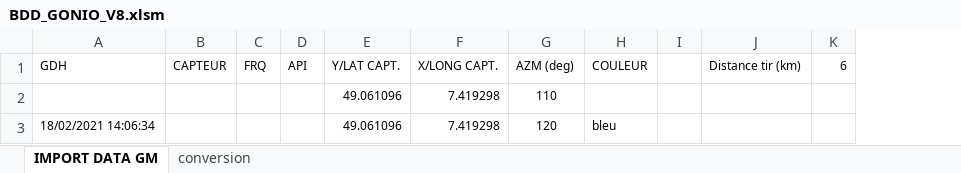
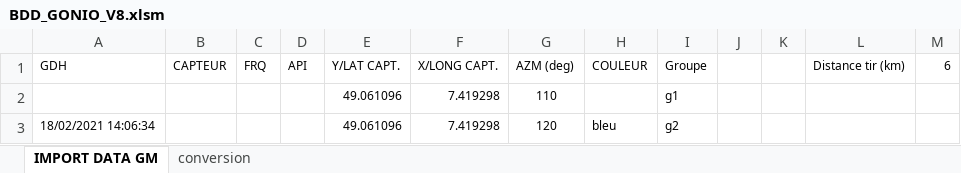
Before and after one commit to 20100dbg/OutilsGeo, an Excel workbook: BDD_GONIO_V8.xlsm, sheet IMPORT DATA GM, drawn as a sheet; values as stored, in another font and other column widths than the file's, no borders; charts and pictures not drawn; the diff names each change by its address in the sheet, - before the commit and + after, or states it on an @@ line.

Commit message:
ajout d'une colonne groupe dans la BDD_GONIO

```diff
--- a/BDD_GONIO_V8.xlsm (sheet IMPORT DATA GM)
+++ b/BDD_GONIO_V8.xlsm (sheet IMPORT DATA GM)
+column I (Groupe), rows 2-3: g1 | g2
+column K, empty
```
Also changed, not shown: charts or pictures, 1 other file.
